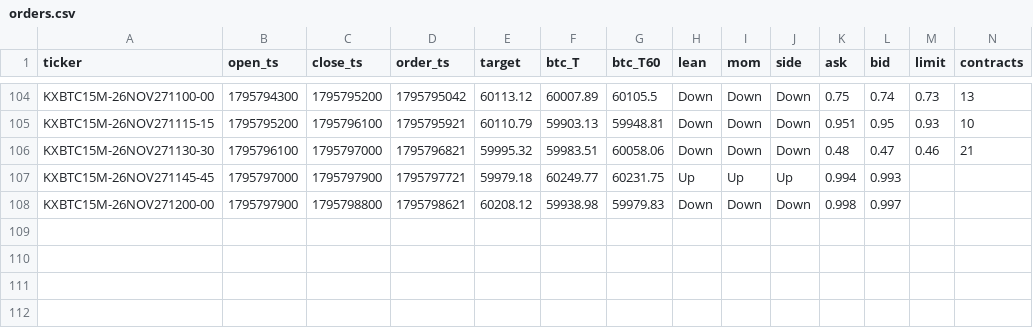
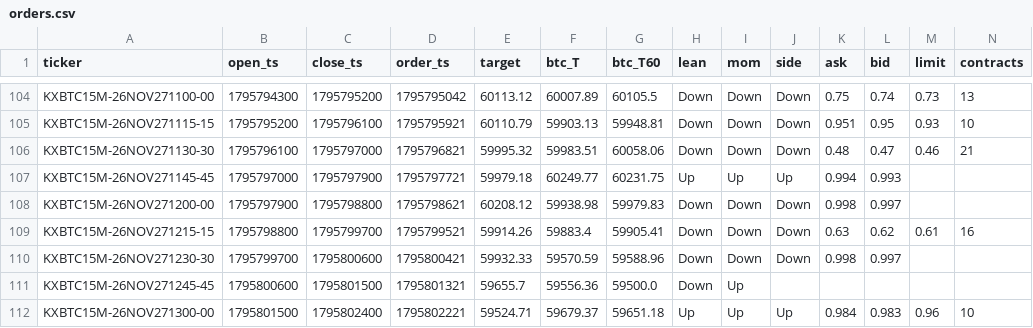
Before and after one commit to j42002/polybot, a CSV file: data/maker15/orders.csv, drawn as a sheet; only a part is shown, gaps mark what is left out; rows hold the shown columns only; the diff names each change by its address in the sheet, - before the commit and + after, or states it on an @@ line.

Commit message:
maker15 data 2026-11-27T18:00Z

```diff
--- a/data/maker15/orders.csv
+++ b/data/maker15/orders.csv
+row 109: KXBTC15M-26NOV271215-15 | 1795798800 | 1795799700 | 1795799521 | 59914.26 | 59883.4 | 59905.41 | Down | Down | Down | 0.63 | 0.62 | 0.61 | 16
+row 110: KXBTC15M-26NOV271230-30 | 1795799700 | 1795800600 | 1795800421 | 59932.33 | 59570.59 | 59588.96 | Down | Down | Down | 0.998 | 0.997
+row 111: KXBTC15M-26NOV271245-45 | 1795800600 | 1795801500 | 1795801321 | 59655.7 | 59556.36 | 59500.0 | Down | Up
+row 112: KXBTC15M-26NOV271300-00 | 1795801500 | 1795802400 | 1795802221 | 59524.71 | 59679.37 | 59651.18 | Up | Up | Up | 0.984 | 0.983 | 0.96 | 10
```
Also changed, not shown: 1 other file.
